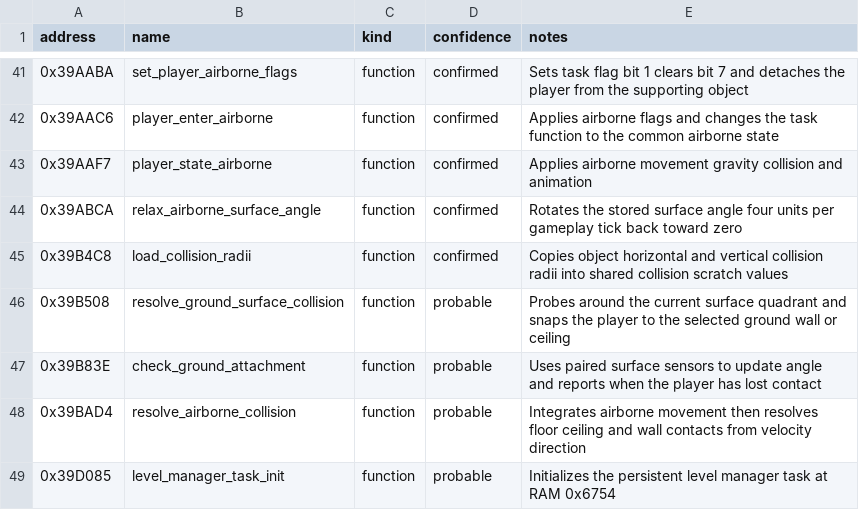
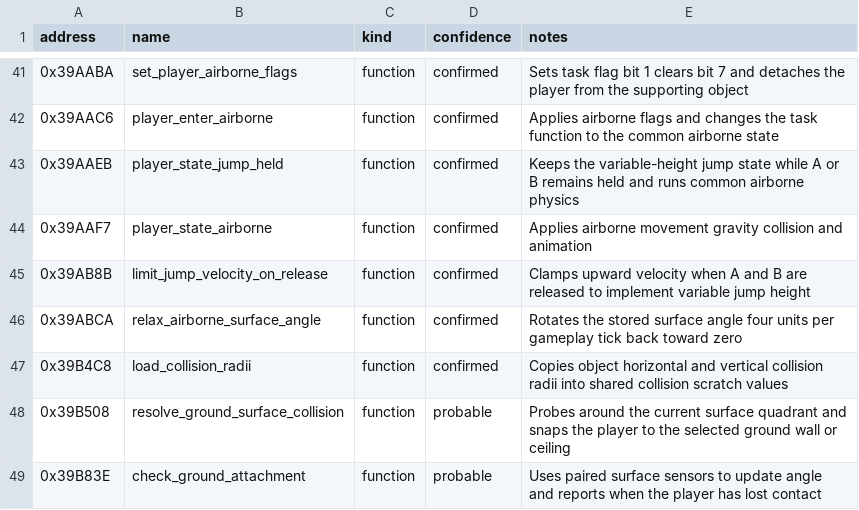
Before and after one commit to myuu-151/Sonic-Pocket, a CSV file: analysis/symbols.csv, drawn as a sheet; only a part is shown, gaps mark what is left out; the shorter side is filled out with more unchanged rows.

Commit message:
Confirm standing jump timing

```diff
--- a/analysis/symbols.csv
+++ b/analysis/symbols.csv
@@ -42,3 +42,5 @@ address,name,kind,confidence,notes
 0x39AAC6,player_enter_airborne,function,confirmed,Applies airborne flags and changes the task function to the common airborne state
+0x39AAEB,player_state_jump_held,function,confirmed,Keeps the variable-height jump state while A or B remains held and runs common airborne physics
 0x39AAF7,player_state_airborne,function,confirmed,Applies airborne movement gravity collision and animation
+0x39AB8B,limit_jump_velocity_on_release,function,confirmed,Clamps upward velocity when A and B are released to implement variable jump height
 0x39ABCA,relax_airborne_surface_angle,function,confirmed,Rotates the stored surface angle four units per gameplay tick back toward zero
```
Also changed, not shown: 3 other files.
